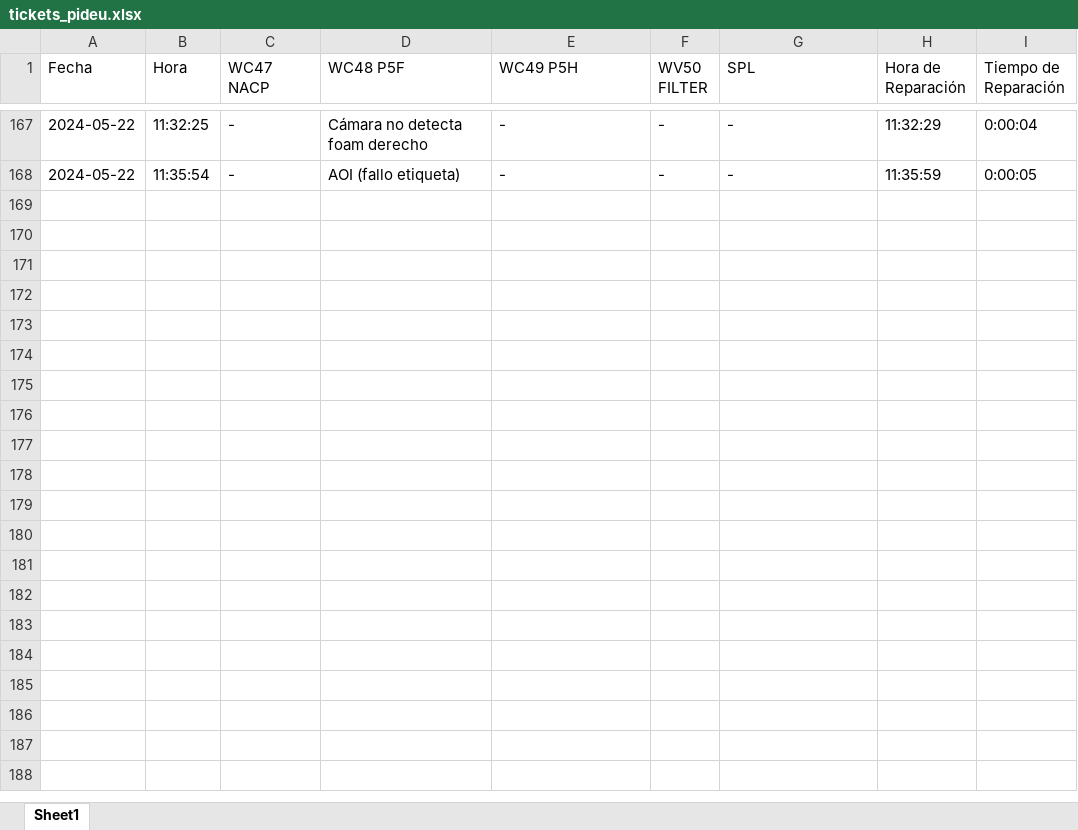
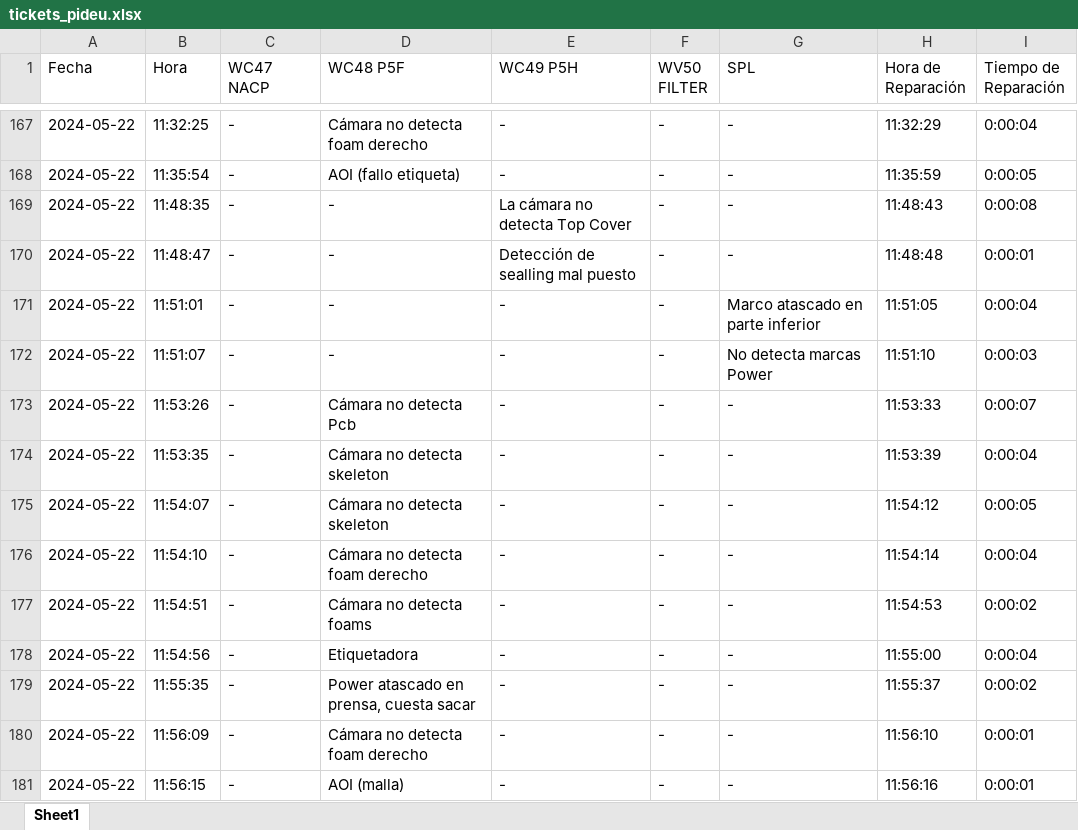
Before and after one commit to guillem-edo/ticket_management__launcher, an Excel workbook: beta_version/excel_files/tickets_pideu.xlsx, sheet Sheet1, drawn as a sheet; only a part is shown, gaps mark what is left out; values as stored, in another font and other column widths than the file's, no borders; the diff names each change by its address in the sheet, - before the commit and + after, or states it on an @@ line.

```diff
--- a/beta_version/excel_files/tickets_pideu.xlsx (sheet Sheet1)
+++ b/beta_version/excel_files/tickets_pideu.xlsx (sheet Sheet1)
+row 169: 2024-05-22 | 11:48:35 | - | - | La cámara no detecta Top Cover | - | - | 11:48:43 | 0:00:08
+row 170: 2024-05-22 | 11:48:47 | - | - | Detección de sealling mal puesto | - | - | 11:48:48 | 0:00:01
+row 171: 2024-05-22 | 11:51:01 | - | - | - | - | Marco atascado en parte inferior | 11:51:05 | 0:00:04
+row 172: 2024-05-22 | 11:51:07 | - | - | - | - | No detecta marcas Power | 11:51:10 | 0:00:03
+row 173: 2024-05-22 | 11:53:26 | - | Cámara no detecta Pcb | - | - | - | 11:53:33 | 0:00:07
+row 174: 2024-05-22 | 11:53:35 | - | Cámara no detecta skeleton | - | - | - | 11:53:39 | 0:00:04
+row 175: 2024-05-22 | 11:54:07 | - | Cámara no detecta skeleton | - | - | - | 11:54:12 | 0:00:05
+row 176: 2024-05-22 | 11:54:10 | - | Cámara no detecta foam derecho | - | - | - | 11:54:14 | 0:00:04
+row 177: 2024-05-22 | 11:54:51 | - | Cámara no detecta foams | - | - | - | 11:54:53 | 0:00:02
+row 178: 2024-05-22 | 11:54:56 | - | Etiquetadora | - | - | - | 11:55:00 | 0:00:04
+row 179: 2024-05-22 | 11:55:35 | - | Power atascado en prensa, cuesta sacar | - | - | - | 11:55:37 | 0:00:02
+row 180: 2024-05-22 | 11:56:09 | - | Cámara no detecta foam derecho | - | - | - | 11:56:10 | 0:00:01
+row 181: 2024-05-22 | 11:56:15 | - | AOI (malla) | - | - | - | 11:56:16 | 0:00:01
```
Also changed, not shown: 1 other file.
